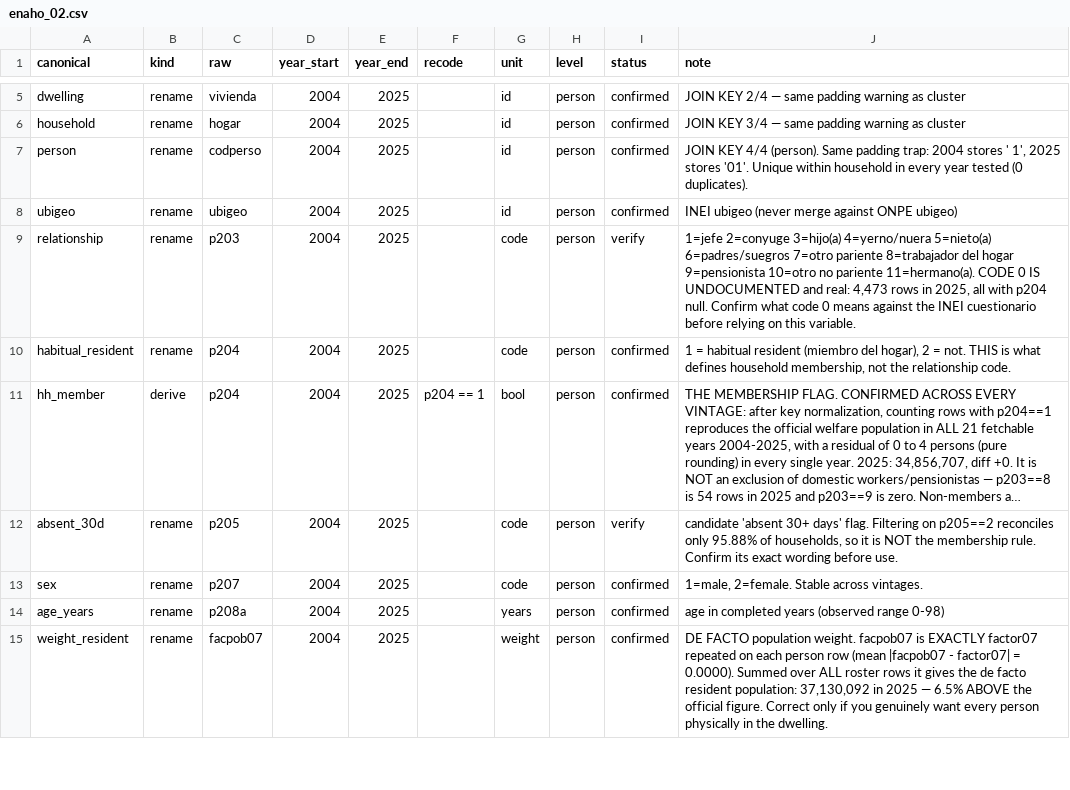
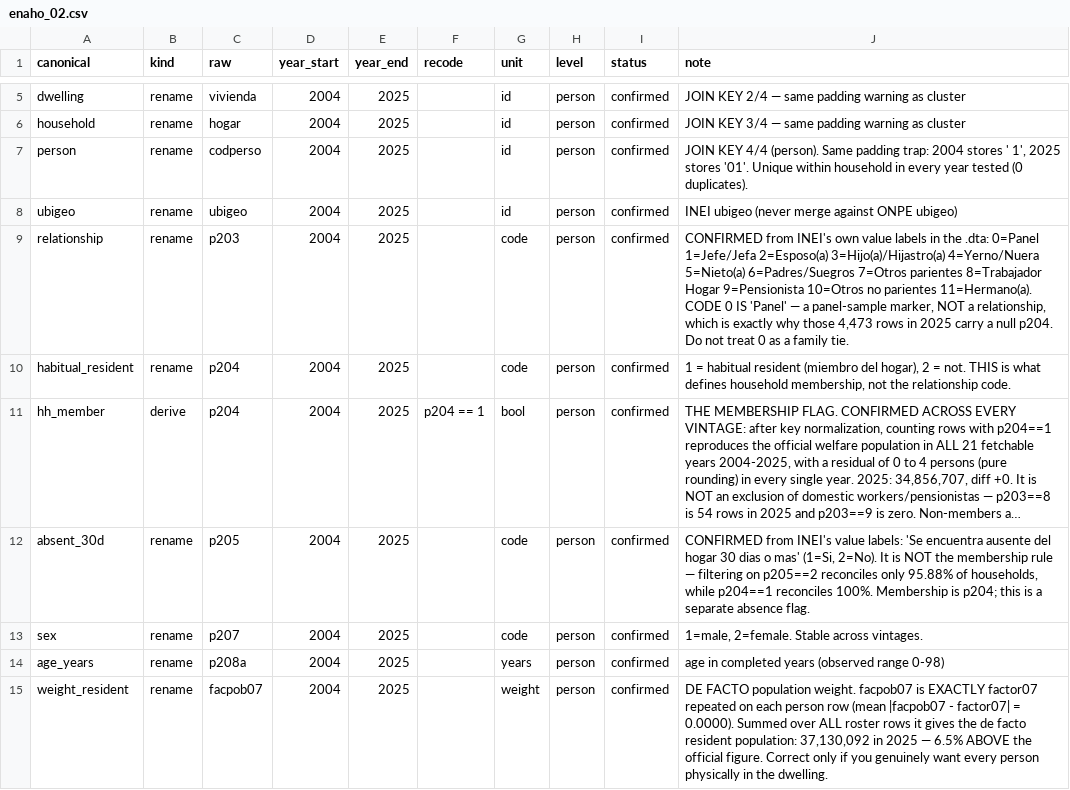
Before and after one commit to cesarchavezp29/perudata, a CSV file: src/perudata/crosswalks/enaho_02.csv, drawn as a sheet; only a part is shown, gaps mark what is left out; long unchanged cells end in …; the diff names each change by its address in the sheet, - before the commit and + after, or states it on an @@ line.

```diff
--- a/src/perudata/crosswalks/enaho_02.csv
+++ b/src/perudata/crosswalks/enaho_02.csv
-I9 (status): verify
+I9 (status): confirmed
-J9 (note): 1=jefe 2=conyuge 3=hijo(a) 4=yerno/nuera 5=nieto(a) 6=padres/suegros 7=otro pariente 8=trabajador del hogar 9=pensionista 10=otro no pariente 11=hermano(a). CODE 0 IS UNDOCUMENTED and real: 4,473 rows in 2025, all with p204 null. Confirm what code 0 means against the INEI cuestionario before relying on this variable.
+J9 (note): CONFIRMED from INEI's own value labels in the .dta: 0=Panel 1=Jefe/Jefa 2=Esposo(a) 3=Hijo(a)/Hijastro(a) 4=Yerno/Nuera 5=Nieto(a) 6=Padres/Suegros 7=Otros parientes 8=Trabajador Hogar 9=Pensionista 10=Otros no parientes 11=Hermano(a). CODE 0 IS 'Panel' — a panel-sample marker, NOT a relationship, which is exactly why those 4,473 rows in 2025 carry a null p204. Do not treat 0 as a family tie.
-I12 (status): verify
+I12 (status): confirmed
-J12 (note): candidate 'absent 30+ days' flag. Filtering on p205==2 reconciles only 95.88% of households, so it is NOT the membership rule. Confirm its exact wording before use.
+J12 (note): CONFIRMED from INEI's value labels: 'Se encuentra ausente del hogar 30 dias o mas' (1=Si, 2=No). It is NOT the membership rule — filtering on p205==2 reconciles only 95.88% of households, while p204==1 reconciles 100%. Membership is p204; this is a separate absence flag.
```
Also changed, not shown: src/perudata/crosswalks/enaho_01.csv, src/perudata/crosswalks/enaho_05.csv.
